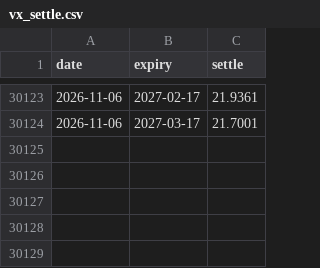
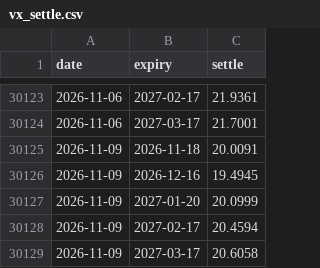
Before and after one commit to AlphaLabX1/forward-pe-viewer, a CSV file: data/vx_settle.csv, drawn as a sheet; only a part is shown, gaps mark what is left out; the diff names each change by its address in the sheet, - before the commit and + after, or states it on an @@ line.

```diff
--- a/data/vx_settle.csv
+++ b/data/vx_settle.csv
+row 30125: 2026-11-09 | 2026-11-18 | 20.0091
+row 30126: 2026-11-09 | 2026-12-16 | 19.4945
+row 30127: 2026-11-09 | 2027-01-20 | 20.0999
+row 30128: 2026-11-09 | 2027-02-17 | 20.4594
+row 30129: 2026-11-09 | 2027-03-17 | 20.6058
```
Also changed, not shown: data/fear_greed.csv, data/ndx_breadth.csv, 40 other files.
